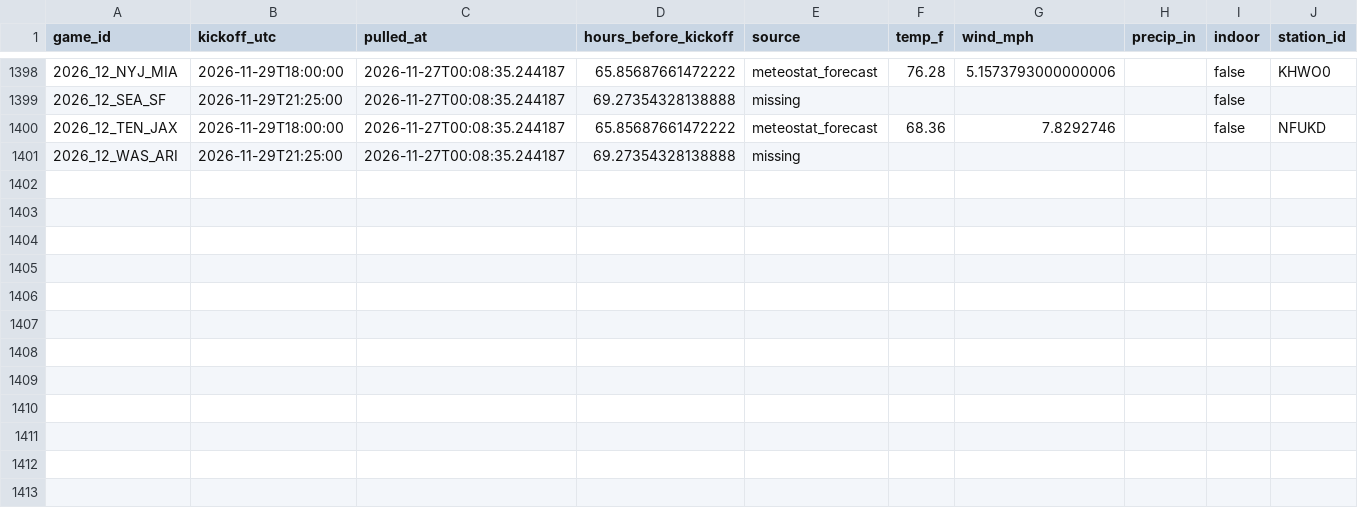
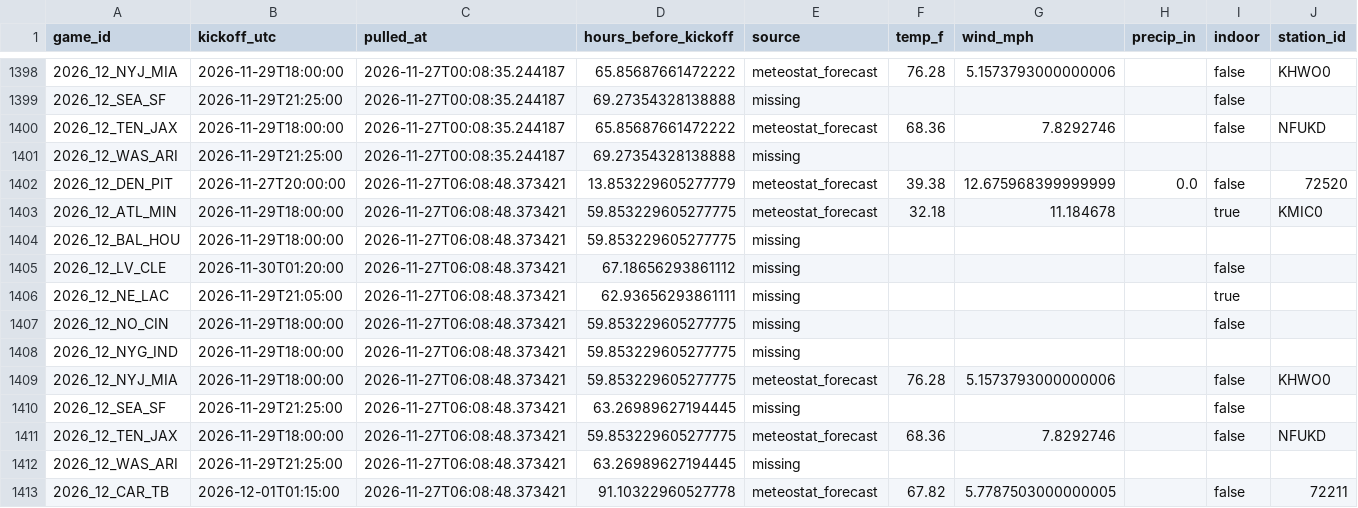
Before and after one commit to Lgulle1/Script-the-slate, a CSV file: records/weather_forecast_log.csv, drawn as a sheet; only a part is shown, gaps mark what is left out; rows hold the shown columns only; the diff names each change by its address in the sheet, - before the commit and + after, or states it on an @@ line.

```diff
--- a/records/weather_forecast_log.csv
+++ b/records/weather_forecast_log.csv
+row 1402: 2026_12_DEN_PIT | 2026-11-27T20:00:00 | 2026-11-27T06:08:48.373421 | 13.853229605277779 | meteostat_forecast | 39.38 | 12.675968399999999 | 0.0 | false | 72520
+row 1403: 2026_12_ATL_MIN | 2026-11-29T18:00:00 | 2026-11-27T06:08:48.373421 | 59.853229605277775 | meteostat_forecast | 32.18 | 11.184678 |  | true | KMIC0
+row 1404: 2026_12_BAL_HOU | 2026-11-29T18:00:00 | 2026-11-27T06:08:48.373421 | 59.853229605277775 | missing
+row 1405: 2026_12_LV_CLE | 2026-11-30T01:20:00 | 2026-11-27T06:08:48.373421 | 67.18656293861112 | missing |  |  |  | false
+row 1406: 2026_12_NE_LAC | 2026-11-29T21:05:00 | 2026-11-27T06:08:48.373421 | 62.93656293861111 | missing |  |  |  | true
+row 1407: 2026_12_NO_CIN | 2026-11-29T18:00:00 | 2026-11-27T06:08:48.373421 | 59.853229605277775 | missing |  |  |  | false
+row 1408: 2026_12_NYG_IND | 2026-11-29T18:00:00 | 2026-11-27T06:08:48.373421 | 59.853229605277775 | missing
+row 1409: 2026_12_NYJ_MIA | 2026-11-29T18:00:00 | 2026-11-27T06:08:48.373421 | 59.853229605277775 | meteostat_forecast | 76.28 | 5.1573793000000006 |  | false | KHWO0
+row 1410: 2026_12_SEA_SF | 2026-11-29T21:25:00 | 2026-11-27T06:08:48.373421 | 63.26989627194445 | missing |  |  |  | false
+row 1411: 2026_12_TEN_JAX | 2026-11-29T18:00:00 | 2026-11-27T06:08:48.373421 | 59.853229605277775 | meteostat_forecast | 68.36 | 7.8292746 |  | false | NFUKD
+row 1412: 2026_12_WAS_ARI | 2026-11-29T21:25:00 | 2026-11-27T06:08:48.373421 | 63.26989627194445 | missing
+row 1413: 2026_12_CAR_TB | 2026-12-01T01:15:00 | 2026-11-27T06:08:48.373421 | 91.10322960527778 | meteostat_forecast | 67.82 | 5.7787503000000005 |  | false | 72211
```
